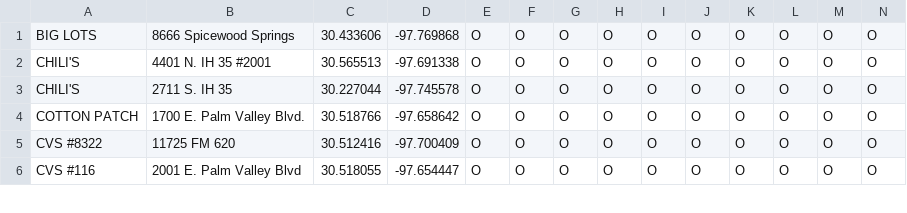
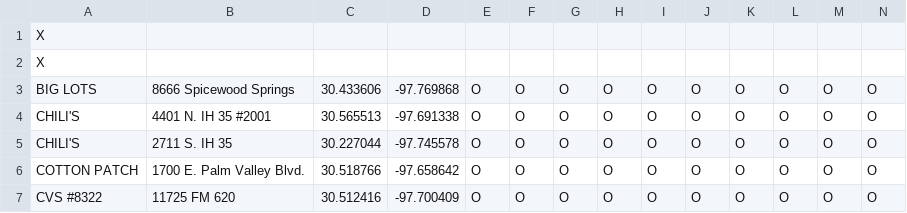
Before and after one commit to taer/popcorn, a CSV file: next.csv, drawn as a sheet; only a part is shown; the shorter side is filled out with more unchanged rows; rows hold the shown columns only; the diff names each change by its address in the sheet, - before the commit and + after, or states it on an @@ line.

```diff
--- a/next.csv
+++ b/next.csv
+row 1: X
+row 2: X
```
Also changed, not shown: data.csv, 5 other files.
